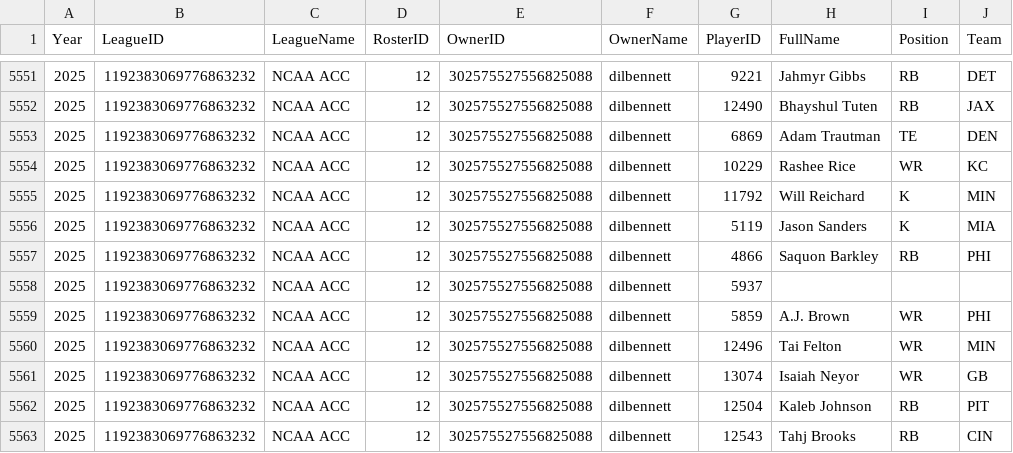
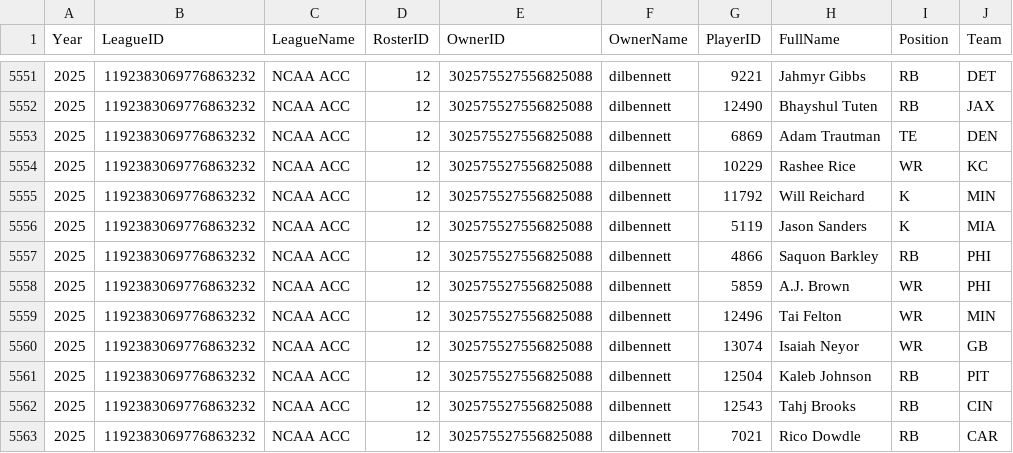
Before and after one commit to wrightc214-PBI/NCAA180-Sleeper, a CSV file: data/Rosters_Current.csv, drawn as a sheet; only a part is shown, gaps mark what is left out; the shorter side is filled out with more unchanged rows; the diff covers the shown part only.

```diff
--- a/data/Rosters_Current.csv
+++ b/data/Rosters_Current.csv
@@ -5557,3 +5557,2 @@ Year,LeagueID,LeagueName,RosterID,OwnerID,OwnerName,PlayerID,FullName,Position,T
 2025,1192383069776863232,NCAA ACC,12,302575527556825088,dilbennett,4866,Saquon Barkley,RB,PHI
-2025,1192383069776863232,NCAA ACC,12,302575527556825088,dilbennett,5937,,,
 2025,1192383069776863232,NCAA ACC,12,302575527556825088,dilbennett,5859,A.J. Brown,WR,PHI
```
Also changed, not shown: 6 added rows and 6 removed rows elsewhere in this file, data/Players.csv, 4 other files.
